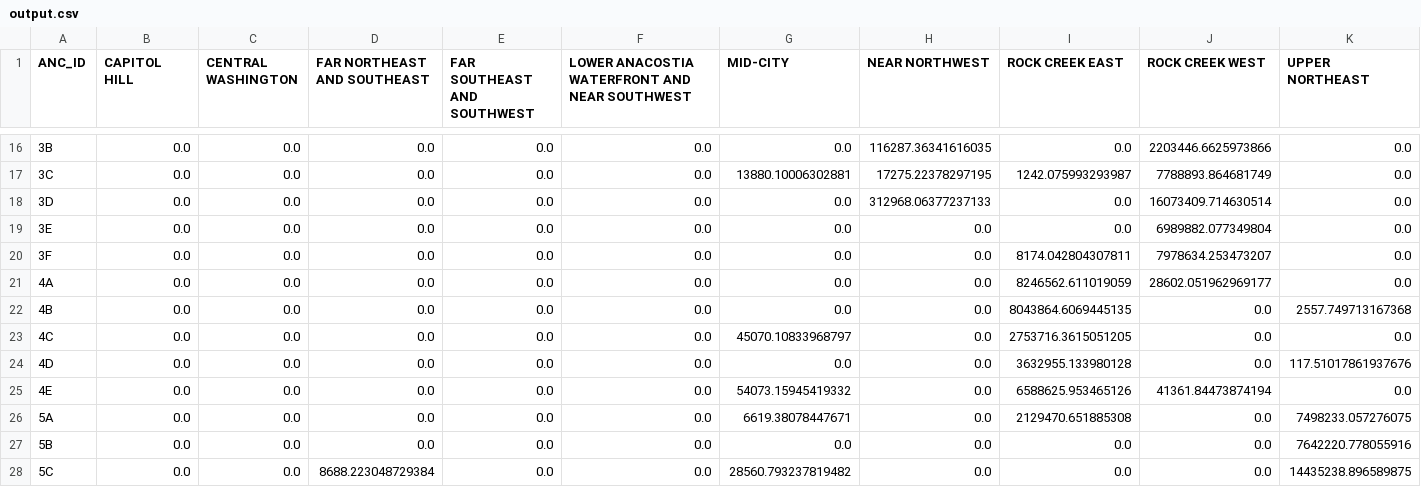
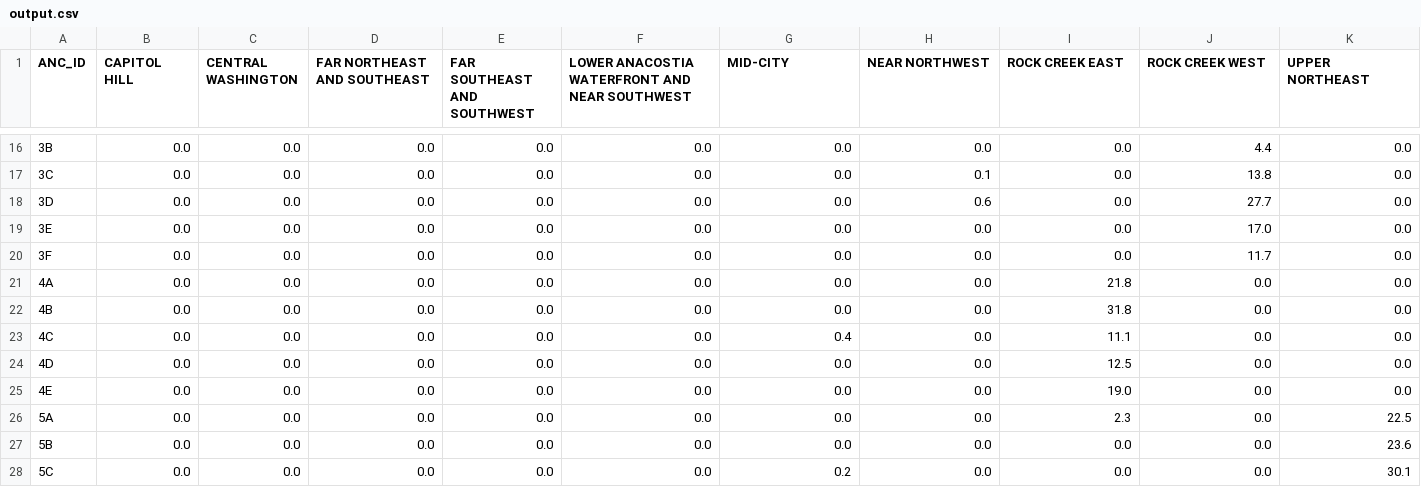
Before and after one commit to jhjacobson/OpenSourceDC, a CSV file: zoning/data/output.csv, drawn as a sheet; only a part is shown, gaps mark what is left out; the diff covers the shown part only.

```diff
--- a/zoning/data/output.csv
+++ b/zoning/data/output.csv
@@ -16,13 +16,13 @@ ANC_ID,CAPITOL HILL,CENTRAL WASHINGTON,FAR NORTHEAST AND SOUTHEAST,FAR SOUTHEAST
-3B,0.0,0.0,0.0,0.0,0.0,0.0,116287.36341616035,0.0,2203446.6625973866,0.0
-3C,0.0,0.0,0.0,0.0,0.0,13880.10006302881,17275.22378297195,1242.075993293987,7788893.864681749,0.0
-3D,0.0,0.0,0.0,0.0,0.0,0.0,312968.06377237133,0.0,16073409.714630514,0.0
-3E,0.0,0.0,0.0,0.0,0.0,0.0,0.0,0.0,6989882.077349804,0.0
-3F,0.0,0.0,0.0,0.0,0.0,0.0,0.0,8174.042804307811,7978634.253473207,0.0
-4A,0.0,0.0,0.0,0.0,0.0,0.0,0.0,8246562.611019059,28602.051962969177,0.0
-4B,0.0,0.0,0.0,0.0,0.0,0.0,0.0,8043864.6069445135,0.0,2557.749713167368
-4C,0.0,0.0,0.0,0.0,0.0,45070.10833968797,0.0,2753716.3615051205,0.0,0.0
-4D,0.0,0.0,0.0,0.0,0.0,0.0,0.0,3632955.133980128,0.0,117.51017861937676
-4E,0.0,0.0,0.0,0.0,0.0,54073.15945419332,0.0,6588625.953465126,41361.84473874194,0.0
-5A,0.0,0.0,0.0,0.0,0.0,6619.38078447671,0.0,2129470.651885308,0.0,7498233.057276075
-5B,0.0,0.0,0.0,0.0,0.0,0.0,0.0,0.0,0.0,7642220.778055916
-5C,0.0,0.0,8688.223048729384,0.0,0.0,28560.793237819482,0.0,0.0,0.0,14435238.896589875
+3B,0.0,0.0,0.0,0.0,0.0,0.0,0.0,0.0,4.4,0.0
+3C,0.0,0.0,0.0,0.0,0.0,0.0,0.1,0.0,13.8,0.0
+3D,0.0,0.0,0.0,0.0,0.0,0.0,0.6,0.0,27.7,0.0
+3E,0.0,0.0,0.0,0.0,0.0,0.0,0.0,0.0,17.0,0.0
+3F,0.0,0.0,0.0,0.0,0.0,0.0,0.0,0.0,11.7,0.0
+4A,0.0,0.0,0.0,0.0,0.0,0.0,0.0,21.8,0.0,0.0
+4B,0.0,0.0,0.0,0.0,0.0,0.0,0.0,31.8,0.0,0.0
+4C,0.0,0.0,0.0,0.0,0.0,0.4,0.0,11.1,0.0,0.0
+4D,0.0,0.0,0.0,0.0,0.0,0.0,0.0,12.5,0.0,0.0
+4E,0.0,0.0,0.0,0.0,0.0,0.0,0.0,19.0,0.0,0.0
+5A,0.0,0.0,0.0,0.0,0.0,0.0,0.0,2.3,0.0,22.5
+5B,0.0,0.0,0.0,0.0,0.0,0.0,0.0,0.0,0.0,23.6
+5C,0.0,0.0,0.0,0.0,0.0,0.2,0.0,0.0,0.0,30.1
```
Also changed, not shown: 79 edited cells elsewhere in this file, 2 other files.
